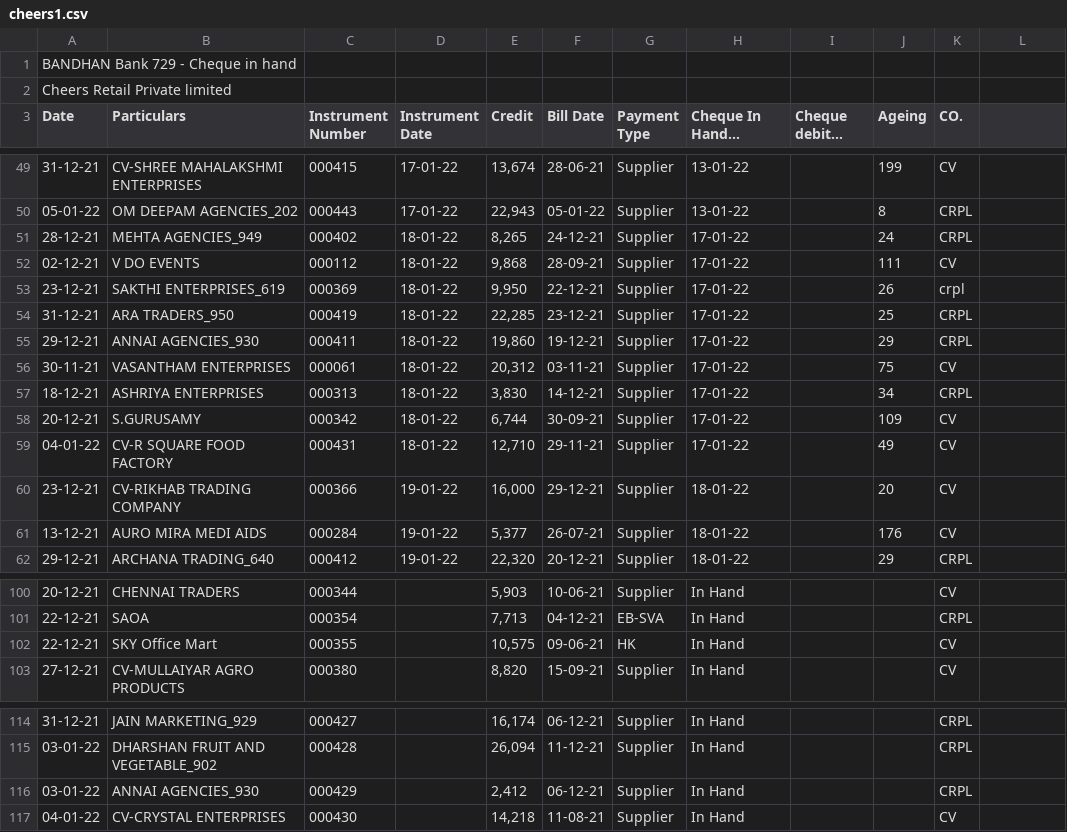
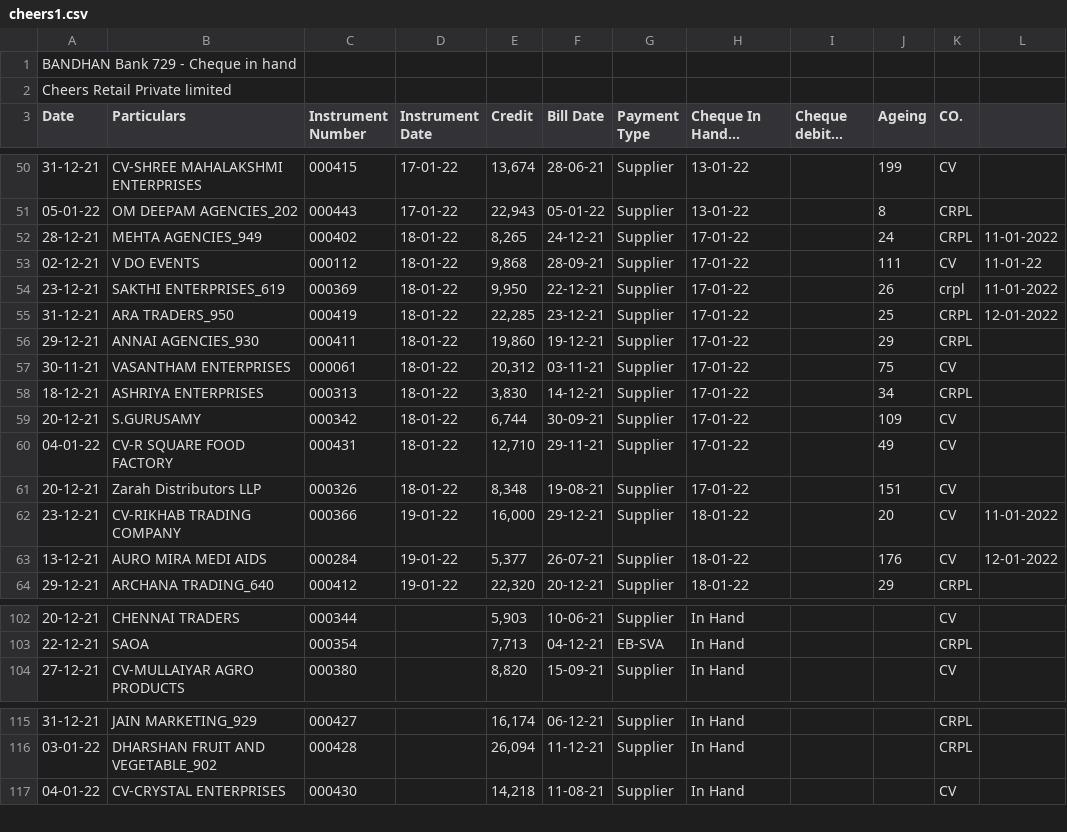
Before and after one commit to SimbhuTwice/CheersAcc, a CSV file: cheers1.csv, drawn as a sheet; only a part is shown, gaps mark what is left out; long unchanged cells end in …; removed rows and columns are numbered as before the commit, all else as after; the diff covers the shown part only; the diff names each change by its address in the sheet, - before the commit and + after, or states it on an @@ line.

```diff
--- a/cheers1.csv
+++ b/cheers1.csv
-L52: (empty)
+L52: 11-01-2022
-L53: (empty)
+L53: 11-01-22
-L54: (empty)
+L54: 11-01-2022
-L55: (empty)
+L55: 12-01-2022
+row 61: 20-12-21 | Zarah Distributors LLP | 000326 | 18-01-22 | 8,348 | 19-08-21 | Supplier | 17-01-22 |  | 151 | CV
-L62: (empty)
+L62: 11-01-2022
-L63: (empty)
+L63: 12-01-2022
-row 102: 22-12-21 | SKY Office Mart | 000355 |  | 10,575 | 09-06-21 | HK | In Hand |  |  | CV
-row 116: 03-01-22 | ANNAI AGENCIES_930 | 000429 |  | 2,412 | 06-12-21 | Supplier | In Hand |  |  | CRPL
```
Also changed, not shown: 6 added rows, 5 removed rows and 3 edited cells elsewhere in this file.
